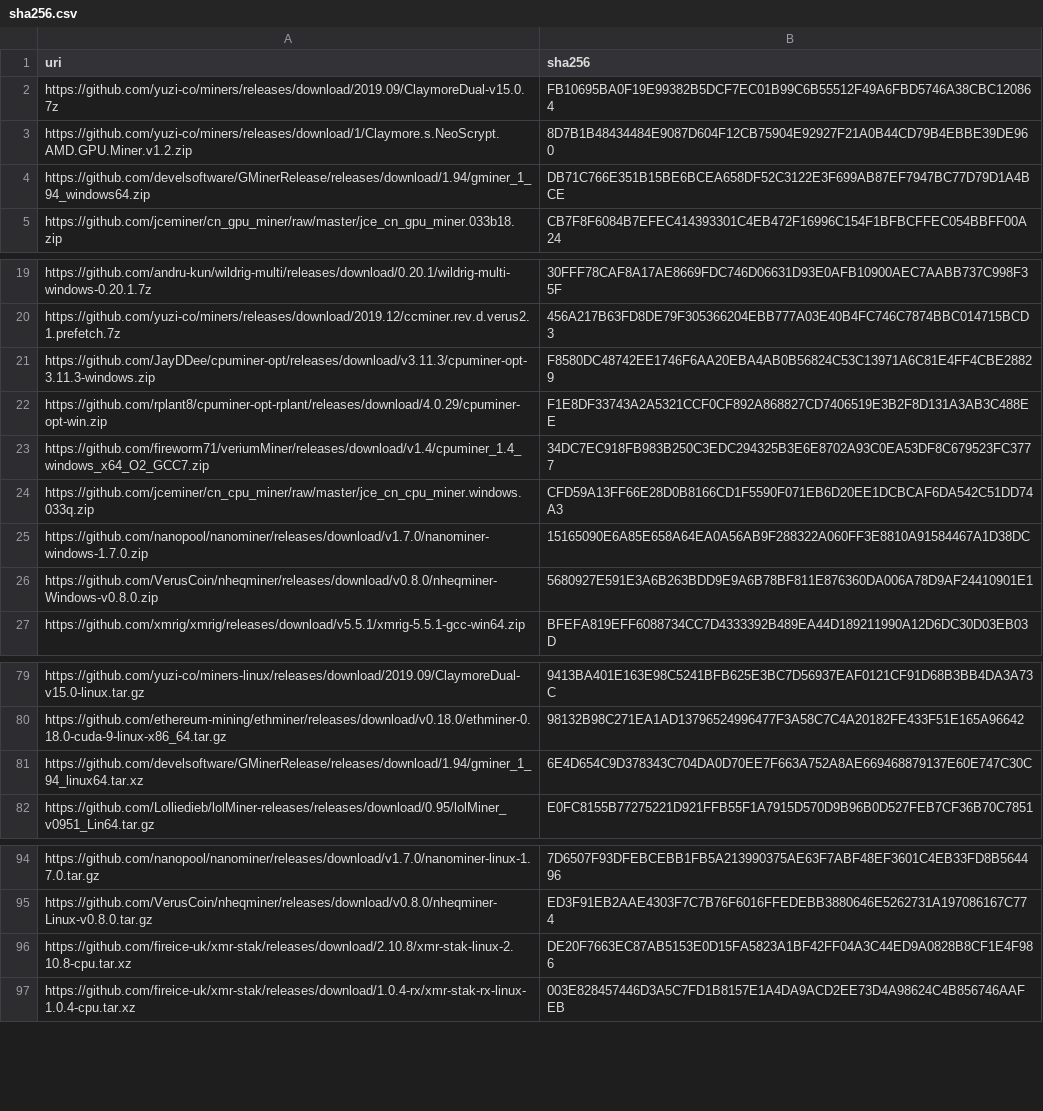
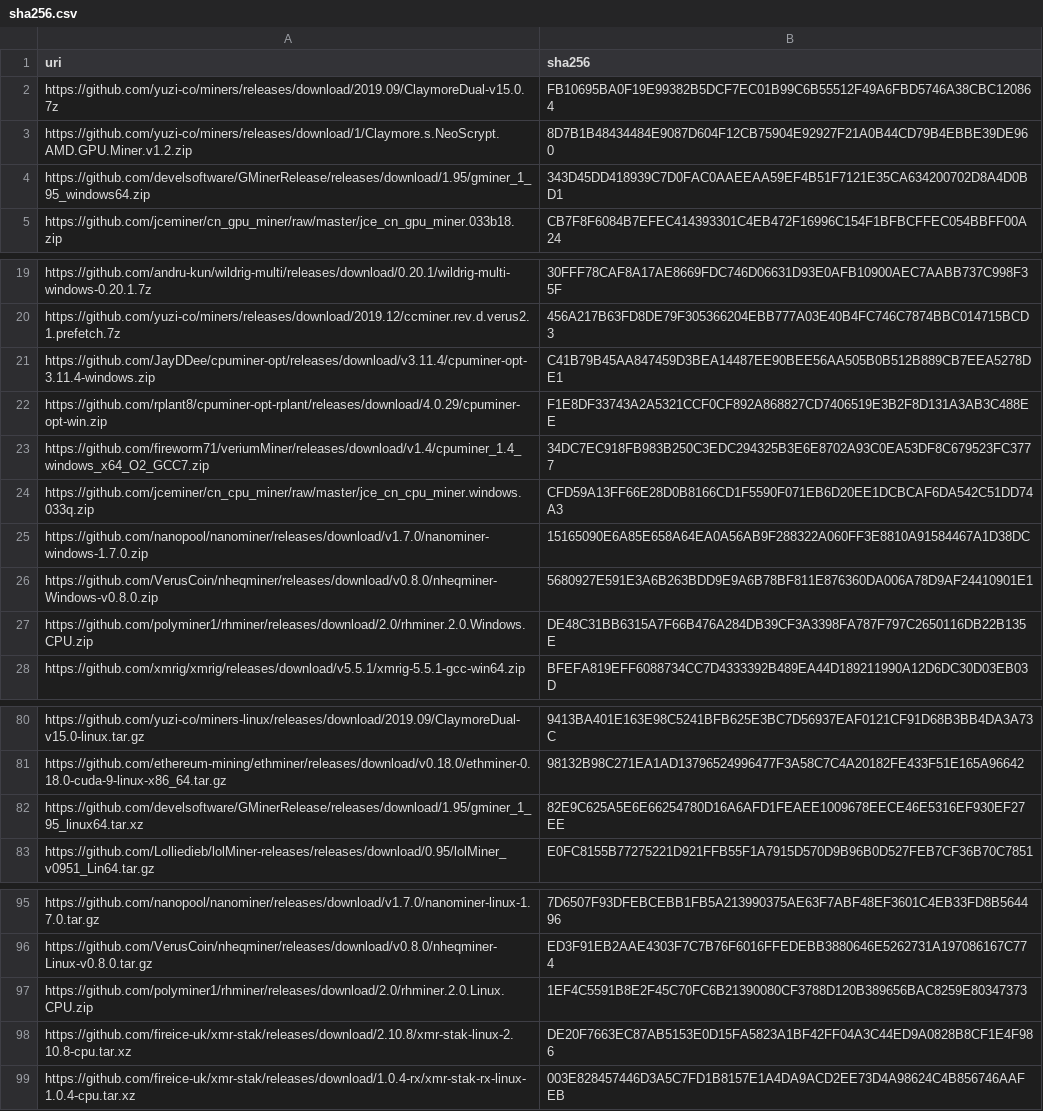
Before and after one commit to yuzi-co/Forager, a CSV file: Data/sha256.csv, drawn as a sheet; only a part is shown, gaps mark what is left out; the diff covers the shown part only.

Commit message:
update hashes

```diff
--- a/Data/sha256.csv
+++ b/Data/sha256.csv
@@ -3,3 +3,3 @@
 "https://github.com/yuzi-co/miners/releases/download/1/Claymore.s.NeoScrypt.AMD.GPU.Miner.v1.2.zip","8D7B1B48434484E9087D604F12CB75904E92927F21A0B44CD79B4EBBE39DE960"
-"https://github.com/develsoftware/GMinerRelease/releases/download/1.94/gminer_1_94_windows64.zip","DB71C766E351B15BE6BCEA658DF52C3122E3F699AB87EF7947BC77D79D1A4BCE"
+"https://github.com/develsoftware/GMinerRelease/releases/download/1.95/gminer_1_95_windows64.zip","343D45DD418939C7D0FAC0AAEEAA59EF4B51F7121E35CA634200702D8A4D0BD1"
 "https://github.com/jceminer/cn_gpu_miner/raw/master/jce_cn_gpu_miner.033b18.zip","CB7F8F6084B7EFEC414393301C4EB472F16996C154F1BFBCFFEC054BBFF00A24"
@@ -20,3 +20,3 @@
 "https://github.com/yuzi-co/miners/releases/download/2019.12/ccminer.rev.d.verus2.1.prefetch.7z","456A217B63FD8DE79F305366204EBB777A03E40B4FC746C7874BBC014715BCD3"
-"https://github.com/JayDDee/cpuminer-opt/releases/download/v3.11.3/cpuminer-opt-3.11.3-windows.zip","F8580DC48742EE1746F6AA20EBA4AB0B56824C53C13971A6C81E4FF4CBE28829"
+"https://github.com/JayDDee/cpuminer-opt/releases/download/v3.11.4/cpuminer-opt-3.11.4-windows.zip","C41B79B45AA847459D3BEA14487EE90BEE56AA505B0B512B889CB7EEA5278DE1"
 "https://github.com/rplant8/cpuminer-opt-rplant/releases/download/4.0.29/cpuminer-opt-win.zip","F1E8DF33743A2A5321CCF0CF892A868827CD7406519E3B2F8D131A3AB3C488EE"
@@ -26,2 +26,3 @@
 "https://github.com/VerusCoin/nheqminer/releases/download/v0.8.0/nheqminer-Windows-v0.8.0.zip","5680927E591E3A6B263BDD9E9A6B78BF811E876360DA006A78D9AF24410901E1"
+"https://github.com/polyminer1/rhminer/releases/download/2.0/rhminer.2.0.Windows.CPU.zip","DE48C31BB6315A7F66B476A284DB39CF3A3398FA787F797C2650116DB22B135E"
 "https://github.com/xmrig/xmrig/releases/download/v5.5.1/xmrig-5.5.1-gcc-win64.zip","BFEFA819EFF6088734CC7D4333392B489EA44D189211990A12D6DC30D03EB03D"
@@ -80,3 +81,3 @@
 "https://github.com/ethereum-mining/ethminer/releases/download/v0.18.0/ethminer-0.18.0-cuda-9-linux-x86_64.tar.gz","98132B98C271EA1AD13796524996477F3A58C7C4A20182FE433F51E165A96642"
-"https://github.com/develsoftware/GMinerRelease/releases/download/1.94/gminer_1_94_linux64.tar.xz","6E4D654C9D378343C704DA0D70EE7F663A752A8AE669468879137E60E747C30C"
+"https://github.com/develsoftware/GMinerRelease/releases/download/1.95/gminer_1_95_linux64.tar.xz","82E9C625A5E6E66254780D16A6AFD1FEAEE1009678EECE46E5316EF930EF27EE"
 "https://github.com/Lolliedieb/lolMiner-releases/releases/download/0.95/lolMiner_v0951_Lin64.tar.gz","E0FC8155B77275221D921FFB55F1A7915D570D9B96B0D527FEB7CF36B70C7851"
@@ -95,2 +96,3 @@
 "https://github.com/VerusCoin/nheqminer/releases/download/v0.8.0/nheqminer-Linux-v0.8.0.tar.gz","ED3F91EB2AAE4303F7C7B76F6016FFEDEBB3880646E5262731A197086167C774"
+"https://github.com/polyminer1/rhminer/releases/download/2.0/rhminer.2.0.Linux.CPU.zip","1EF4C5591B8E2F45C70FC6B21390080CF3788D120B389656BAC8259E80347373"
 "https://github.com/fireice-uk/xmr-stak/releases/download/2.10.8/xmr-stak-linux-2.10.8-cpu.tar.xz","DE20F7663EC87AB5153E0D15FA5823A1BF42FF04A3C44ED9A0828B8CF1E4F986"
```
Also changed, not shown: 1 removed row elsewhere in this file.
